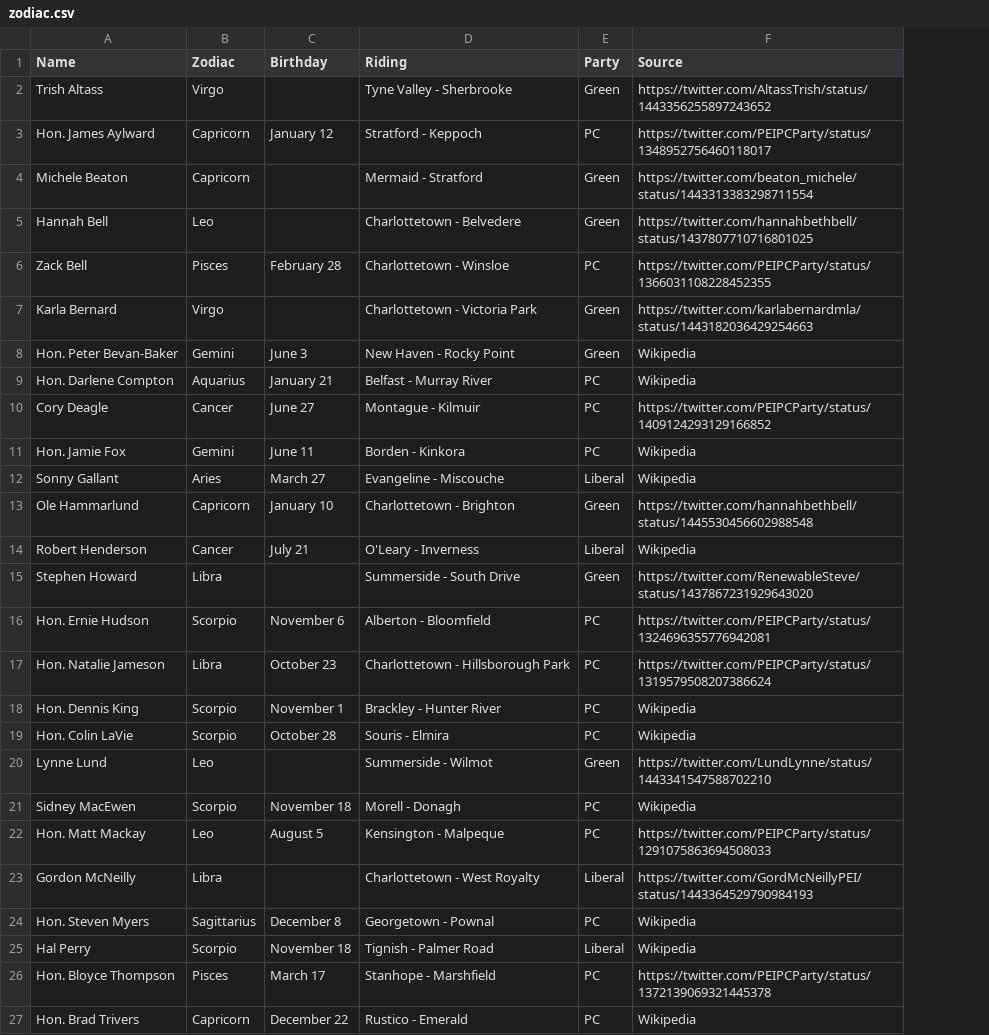
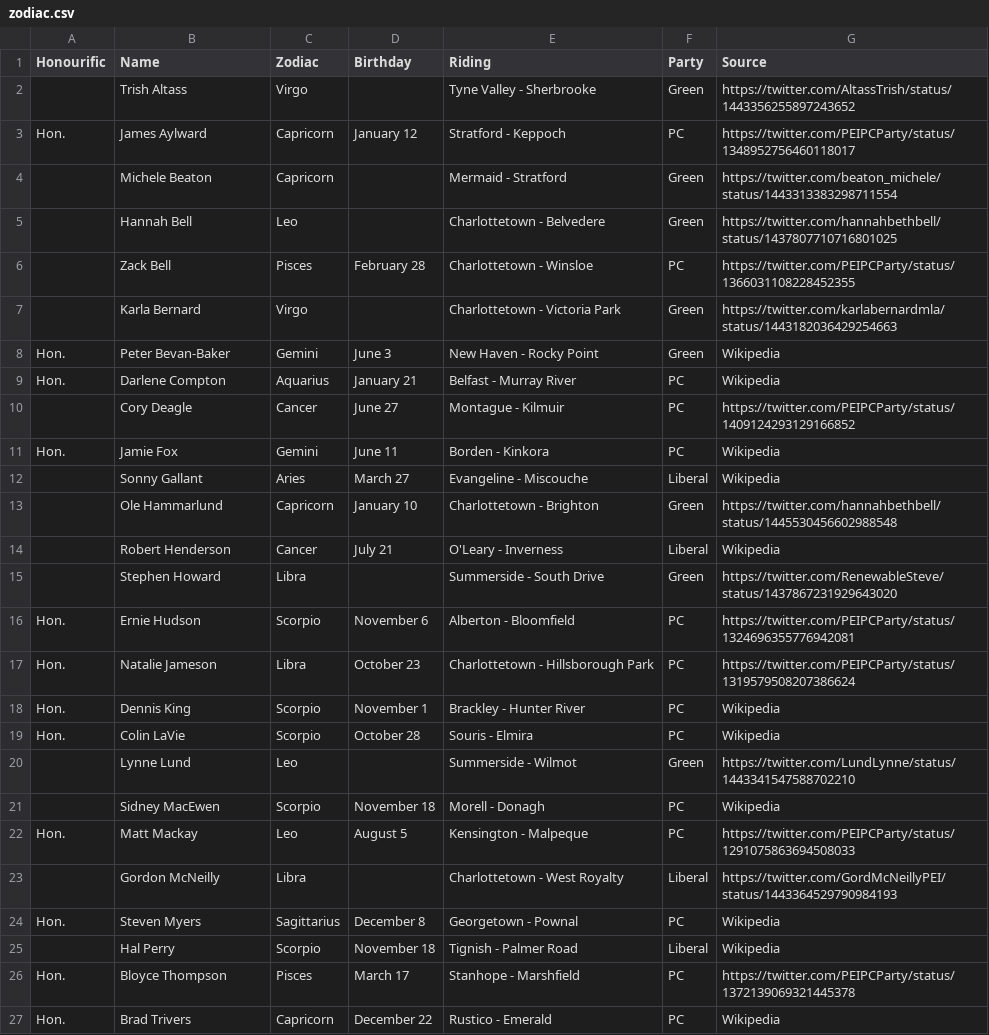
Before and after one commit to codetojoy/PrinceEdwardIsland, a CSV file: pei-poli-zodiac/zodiac.csv, drawn as a sheet; addresses are those after the commit; the diff names each change by its address in the sheet, - before the commit and + after, or states it on an @@ line.

Commit message:
new Honourific field

```diff
--- a/pei-poli-zodiac/zodiac.csv
+++ b/pei-poli-zodiac/zodiac.csv
+column A (Honourific), rows 3-27: Hon. |  |  |  |  | Hon. | Hon. |  | Hon. |  |  |  |  | Hon. | Hon. | Hon. | Hon. |  |  | Hon. |  | Hon. |  | Hon. | Hon.
-B3 (Name): Hon. James Aylward
+B3 (Name): James Aylward
-B8 (Name): Hon. Peter Bevan-Baker
+B8 (Name): Peter Bevan-Baker
-B9 (Name): Hon. Darlene Compton
+B9 (Name): Darlene Compton
-B11 (Name): Hon. Jamie Fox
+B11 (Name): Jamie Fox
-B16 (Name): Hon. Ernie Hudson
+B16 (Name): Ernie Hudson
-B17 (Name): Hon. Natalie Jameson
+B17 (Name): Natalie Jameson
-B18 (Name): Hon. Dennis King
+B18 (Name): Dennis King
-B19 (Name): Hon. Colin LaVie
+B19 (Name): Colin LaVie
-B22 (Name): Hon. Matt Mackay
+B22 (Name): Matt Mackay
-B24 (Name): Hon. Steven Myers
+B24 (Name): Steven Myers
-B26 (Name): Hon. Bloyce Thompson
+B26 (Name): Bloyce Thompson
-B27 (Name): Hon. Brad Trivers
+B27 (Name): Brad Trivers
```
Also changed, not shown: 10 other files.
